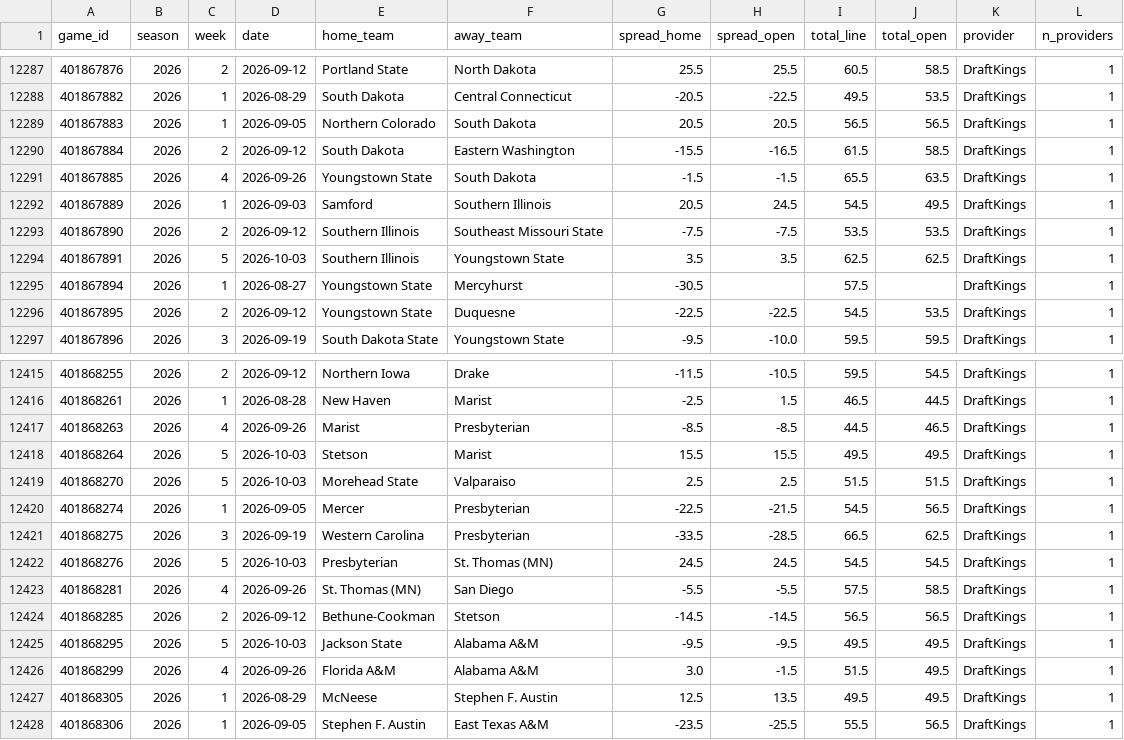
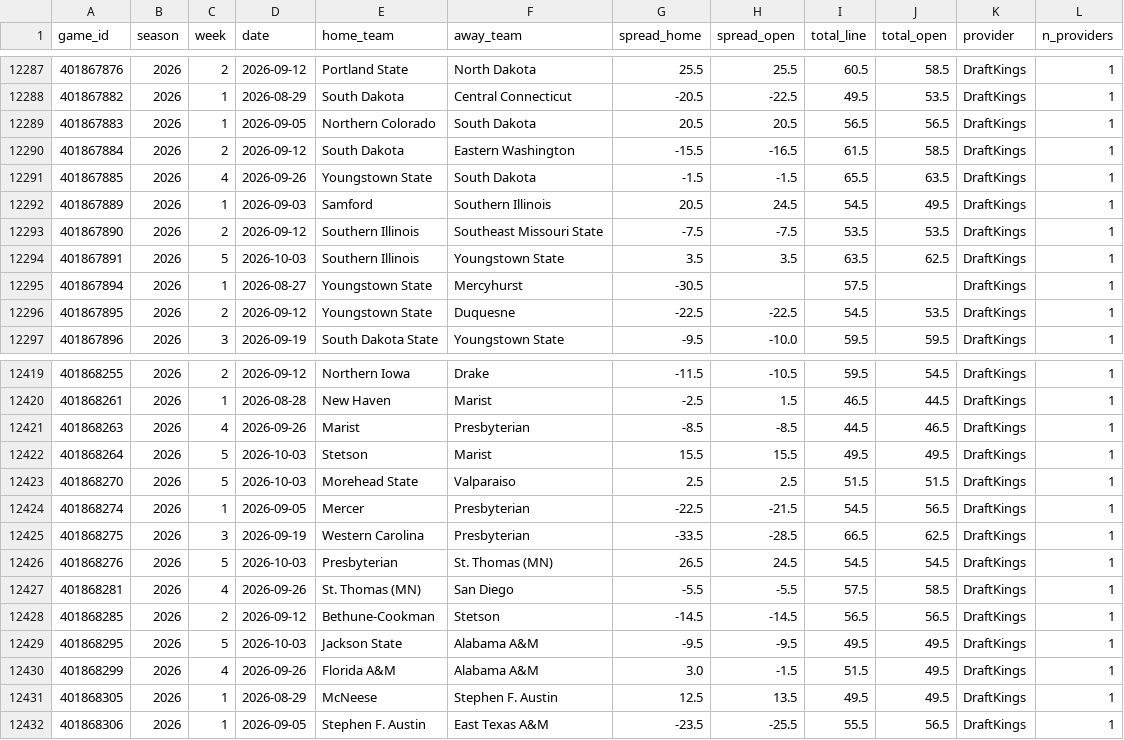
Before and after one commit to shawnmcgee/degenpredicts, a CSV file: data/cfb/lines.csv, drawn as a sheet; only a part is shown, gaps mark what is left out; the diff covers the shown part only.

```diff
--- a/data/cfb/lines.csv
+++ b/data/cfb/lines.csv
@@ -12293,3 +12293,3 @@ game_id,season,week,date,home_team,away_team,spread_home,spread_open,total_line,
 401867890,2026,2,2026-09-12,Southern Illinois,Southeast Missouri State,-7.5,-7.5,53.5,53.5,DraftKings,1
-401867891,2026,5,2026-10-03,Southern Illinois,Youngstown State,3.5,3.5,62.5,62.5,DraftKings,1
+401867891,2026,5,2026-10-03,Southern Illinois,Youngstown State,3.5,3.5,63.5,62.5,DraftKings,1
 401867894,2026,1,2026-08-27,Youngstown State,Mercyhurst,-30.5,,57.5,,DraftKings,1
@@ -12421,3 +12425,3 @@ game_id,season,week,date,home_team,away_team,spread_home,spread_open,total_line,
 401868275,2026,3,2026-09-19,Western Carolina,Presbyterian,-33.5,-28.5,66.5,62.5,DraftKings,1
-401868276,2026,5,2026-10-03,Presbyterian,St. Thomas (MN),24.5,24.5,54.5,54.5,DraftKings,1
+401868276,2026,5,2026-10-03,Presbyterian,St. Thomas (MN),26.5,24.5,54.5,54.5,DraftKings,1
 401868281,2026,4,2026-09-26,St. Thomas (MN),San Diego,-5.5,-5.5,57.5,58.5,DraftKings,1
```
Also changed, not shown: 4 added rows and 10 edited cells elsewhere in this file, data/cfb/picks.csv, docs/cfb/picks.csv, 3 other files.
